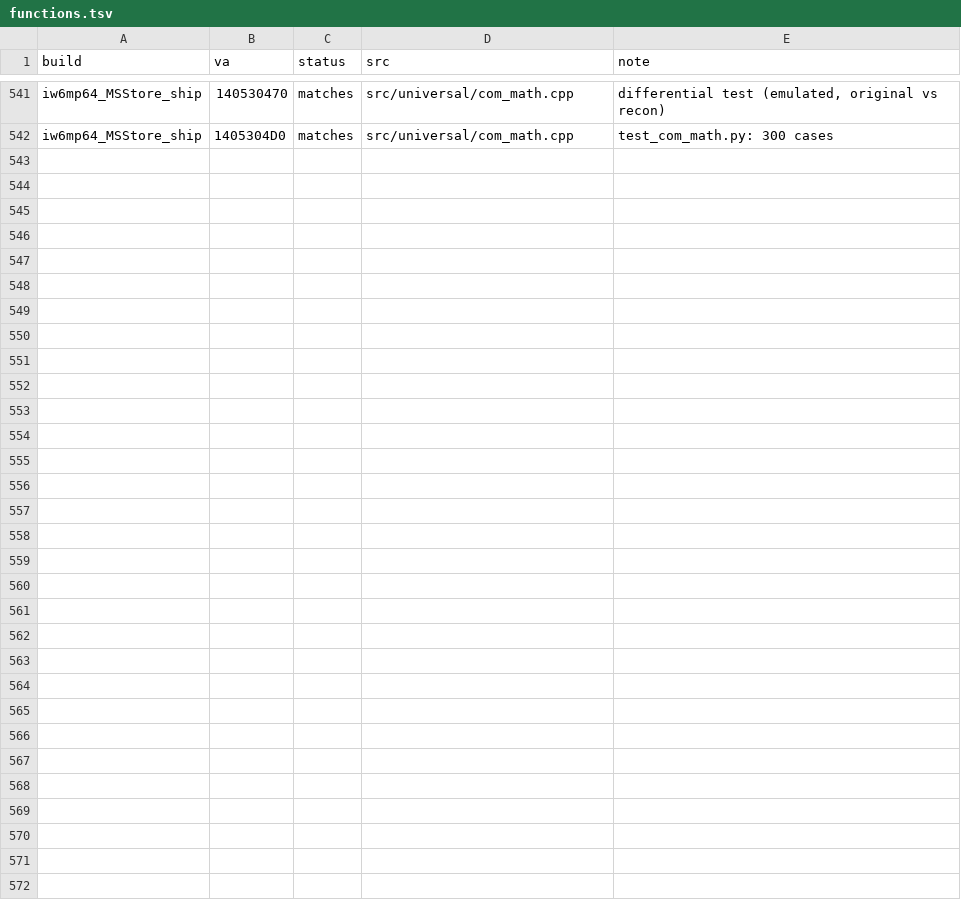
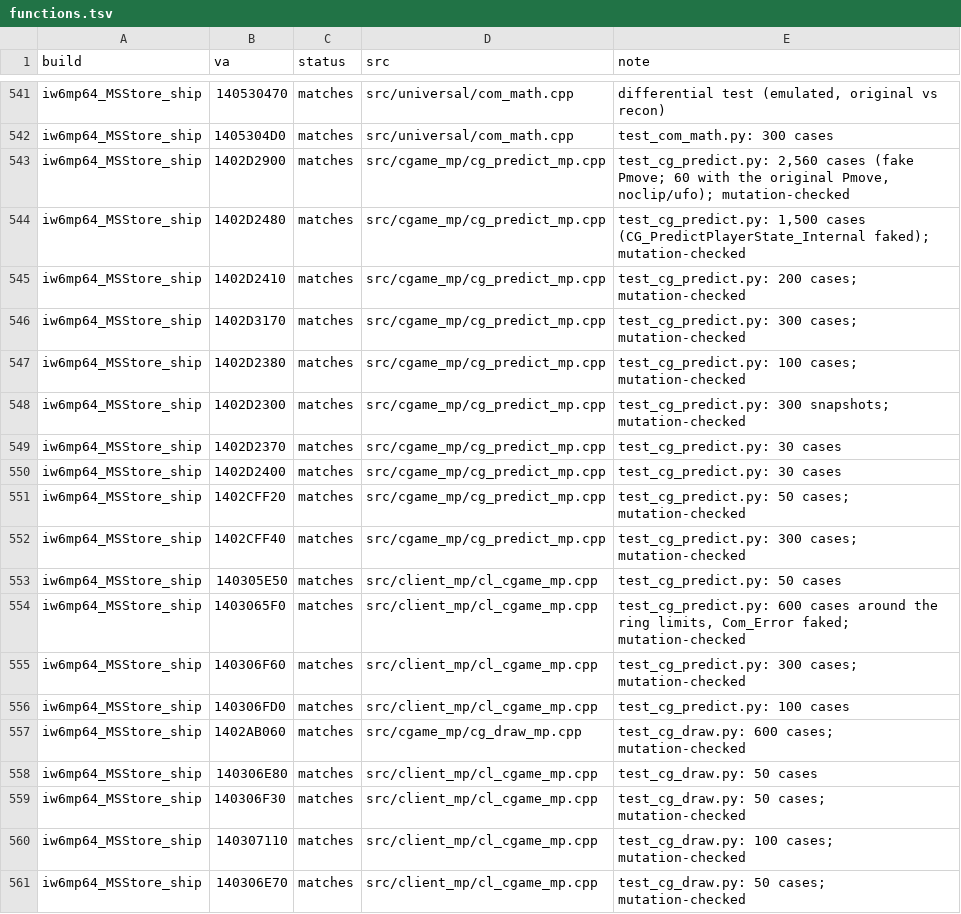
Before and after one commit to lizardpeter/ghosts-decomp, a TSV file: records/functions.tsv, drawn as a sheet; only a part is shown, gaps mark what is left out.

```diff
--- a/records/functions.tsv
+++ b/records/functions.tsv
@@ -542 +542,20 @@ iw6mp64_MSStore_ship	140530470	matches	src/universal/com_math.cpp	differential t
 iw6mp64_MSStore_ship	1405304D0	matches	src/universal/com_math.cpp	test_com_math.py: 300 cases
+iw6mp64_MSStore_ship	1402D2900	matches	src/cgame_mp/cg_predict_mp.cpp	test_cg_predict.py: 2,560 cases (fake Pmove; 60 with the original Pmove, noclip/ufo); mutation-checked
+iw6mp64_MSStore_ship	1402D2480	matches	src/cgame_mp/cg_predict_mp.cpp	test_cg_predict.py: 1,500 cases (CG_PredictPlayerState_Internal faked); mutation-checked
+iw6mp64_MSStore_ship	1402D2410	matches	src/cgame_mp/cg_predict_mp.cpp	test_cg_predict.py: 200 cases; mutation-checked
+iw6mp64_MSStore_ship	1402D3170	matches	src/cgame_mp/cg_predict_mp.cpp	test_cg_predict.py: 300 cases; mutation-checked
+iw6mp64_MSStore_ship	1402D2380	matches	src/cgame_mp/cg_predict_mp.cpp	test_cg_predict.py: 100 cases; mutation-checked
+iw6mp64_MSStore_ship	1402D2300	matches	src/cgame_mp/cg_predict_mp.cpp	test_cg_predict.py: 300 snapshots; mutation-checked
+iw6mp64_MSStore_ship	1402D2370	matches	src/cgame_mp/cg_predict_mp.cpp	test_cg_predict.py: 30 cases
+iw6mp64_MSStore_ship	1402D2400	matches	src/cgame_mp/cg_predict_mp.cpp	test_cg_predict.py: 30 cases
+iw6mp64_MSStore_ship	1402CFF20	matches	src/cgame_mp/cg_predict_mp.cpp	test_cg_predict.py: 50 cases; mutation-checked
+iw6mp64_MSStore_ship	1402CFF40	matches	src/cgame_mp/cg_predict_mp.cpp	test_cg_predict.py: 300 cases; mutation-checked
+iw6mp64_MSStore_ship	140305E50	matches	src/client_mp/cl_cgame_mp.cpp	test_cg_predict.py: 50 cases
+iw6mp64_MSStore_ship	1403065F0	matches	src/client_mp/cl_cgame_mp.cpp	test_cg_predict.py: 600 cases around the ring limits, Com_Error faked; mutation-checked
+iw6mp64_MSStore_ship	140306F60	matches	src/client_mp/cl_cgame_mp.cpp	test_cg_predict.py: 300 cases; mutation-checked
+iw6mp64_MSStore_ship	140306FD0	matches	src/client_mp/cl_cgame_mp.cpp	test_cg_predict.py: 100 cases
+iw6mp64_MSStore_ship	1402AB060	matches	src/cgame_mp/cg_draw_mp.cpp	test_cg_draw.py: 600 cases; mutation-checked
+iw6mp64_MSStore_ship	140306E80	matches	src/client_mp/cl_cgame_mp.cpp	test_cg_draw.py: 50 cases
+iw6mp64_MSStore_ship	140306F30	matches	src/client_mp/cl_cgame_mp.cpp	test_cg_draw.py: 50 cases; mutation-checked
+iw6mp64_MSStore_ship	140307110	matches	src/client_mp/cl_cgame_mp.cpp	test_cg_draw.py: 100 cases; mutation-checked
+iw6mp64_MSStore_ship	140306E70	matches	src/client_mp/cl_cgame_mp.cpp	test_cg_draw.py: 50 cases; mutation-checked
```
Also changed, not shown: 11 other files.
